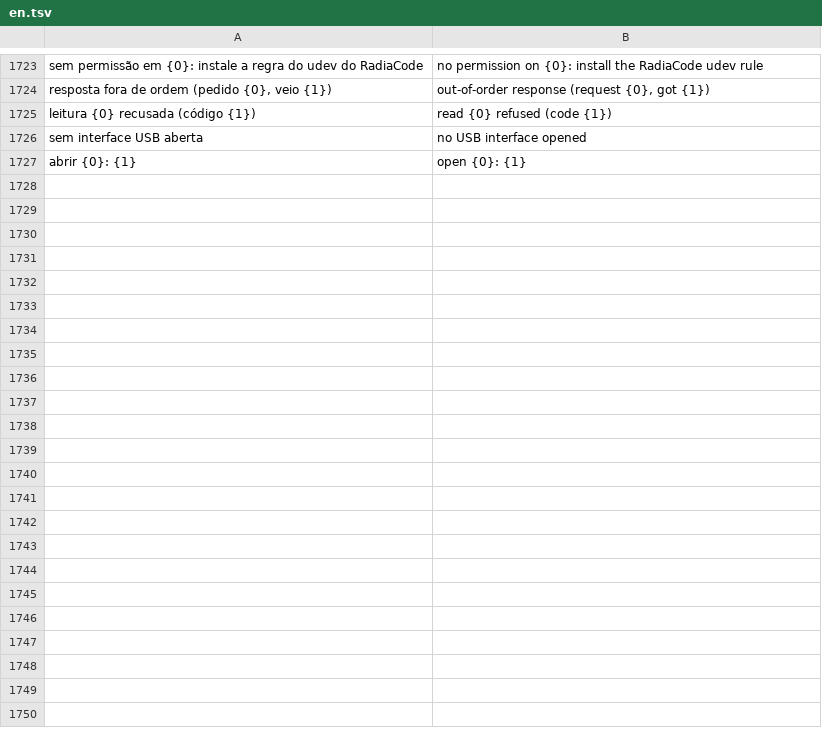
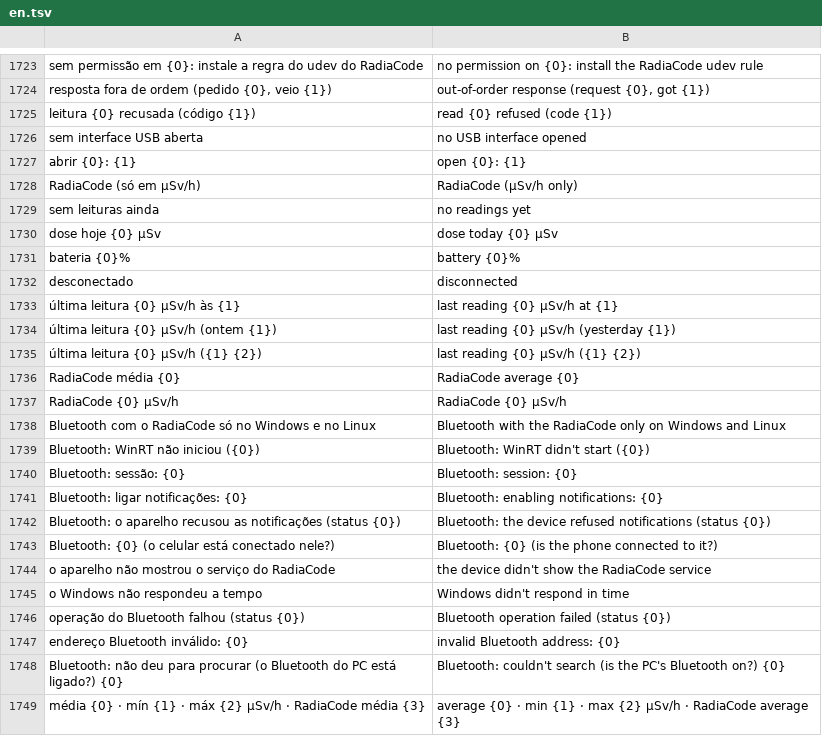
Before and after one commit to matheusAFreitas/radlog, a TSV file: internal/i18n/en.tsv, drawn as a sheet; only a part is shown, gaps mark what is left out; the diff names each change by its address in the sheet, - before the commit and + after, or states it on an @@ line.

```diff
--- a/internal/i18n/en.tsv
+++ b/internal/i18n/en.tsv
+row 1728: RadiaCode (só em µSv/h) | RadiaCode (µSv/h only)
+row 1729: sem leituras ainda | no readings yet
+row 1730: dose hoje {0} µSv | dose today {0} µSv
+row 1731: bateria {0}% | battery {0}%
+row 1732: desconectado | disconnected
+row 1733: última leitura {0} µSv/h às {1} | last reading {0} µSv/h at {1}
+row 1734: última leitura {0} µSv/h (ontem {1}) | last reading {0} µSv/h (yesterday {1})
+row 1735: última leitura {0} µSv/h ({1} {2}) | last reading {0} µSv/h ({1} {2})
+row 1736: RadiaCode média {0} | RadiaCode average {0}
+row 1737: RadiaCode {0} µSv/h | RadiaCode {0} µSv/h
+row 1738: Bluetooth com o RadiaCode só no Windows e no Linux | Bluetooth with the RadiaCode only on Windows and Linux
+row 1739: Bluetooth: WinRT não iniciou ({0}) | Bluetooth: WinRT didn't start ({0})
+row 1740: Bluetooth: sessão: {0} | Bluetooth: session: {0}
+row 1741: Bluetooth: ligar notificações: {0} | Bluetooth: enabling notifications: {0}
+row 1742: Bluetooth: o aparelho recusou as notificações (status {0}) | Bluetooth: the device refused notifications (status {0})
+row 1743: Bluetooth: {0} (o celular está conectado nele?) | Bluetooth: {0} (is the phone connected to it?)
+row 1744: o aparelho não mostrou o serviço do RadiaCode | the device didn't show the RadiaCode service
+row 1745: o Windows não respondeu a tempo | Windows didn't respond in time
+row 1746: operação do Bluetooth falhou (status {0}) | Bluetooth operation failed (status {0})
+row 1747: endereço Bluetooth inválido: {0} | invalid Bluetooth address: {0}
+row 1748: Bluetooth: não deu para procurar (o Bluetooth do PC está ligado?) {0} | Bluetooth: couldn't search (is the PC's Bluetooth on?) {0}
+row 1749: média {0} · mín {1} · máx {2} µSv/h · RadiaCode média {3} | average {0} · min {1} · max {2} µSv/h · RadiaCode average {3}
```
Also changed, not shown: 11 other files.
